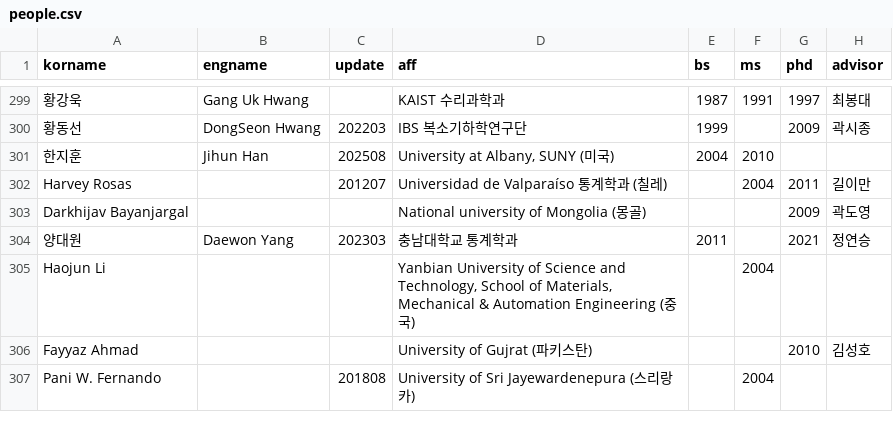
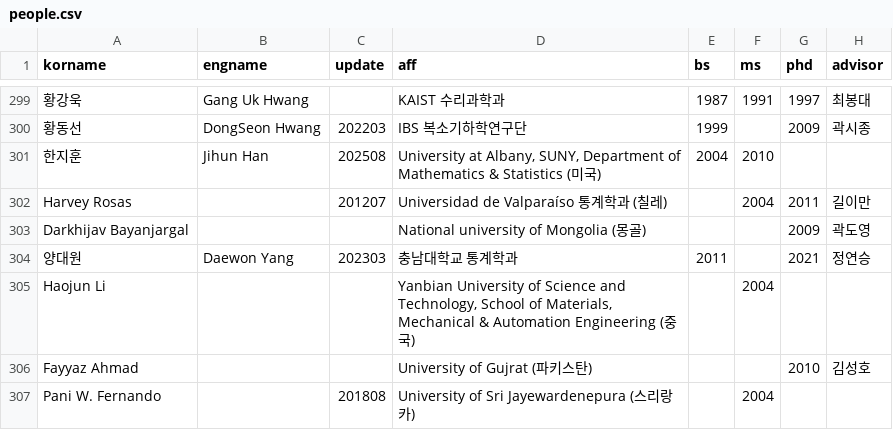
Before and after one commit to mathsci-kaist/mathsci-kaist.github.io, a CSV file: _data/people.csv, drawn as a sheet; only a part is shown, gaps mark what is left out; the diff names each change by its address in the sheet, - before the commit and + after, or states it on an @@ line.

Commit message:
dept.

```diff
--- a/_data/people.csv
+++ b/_data/people.csv
-D301 (aff): …at Albany, SUNY (미…
+D301 (aff): …at Albany, SUNY, Department of Mathematics & Statistics (미…
```
